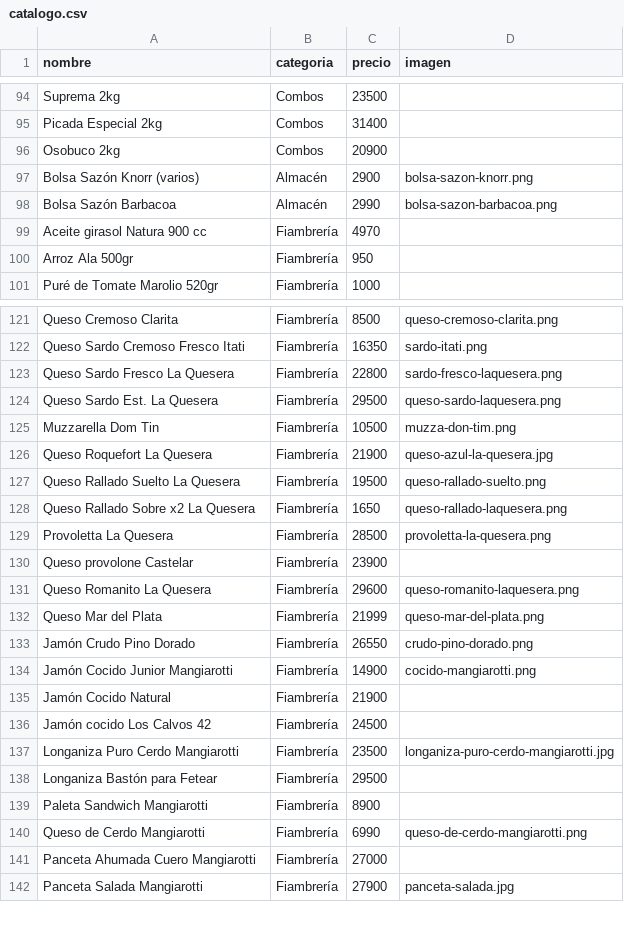
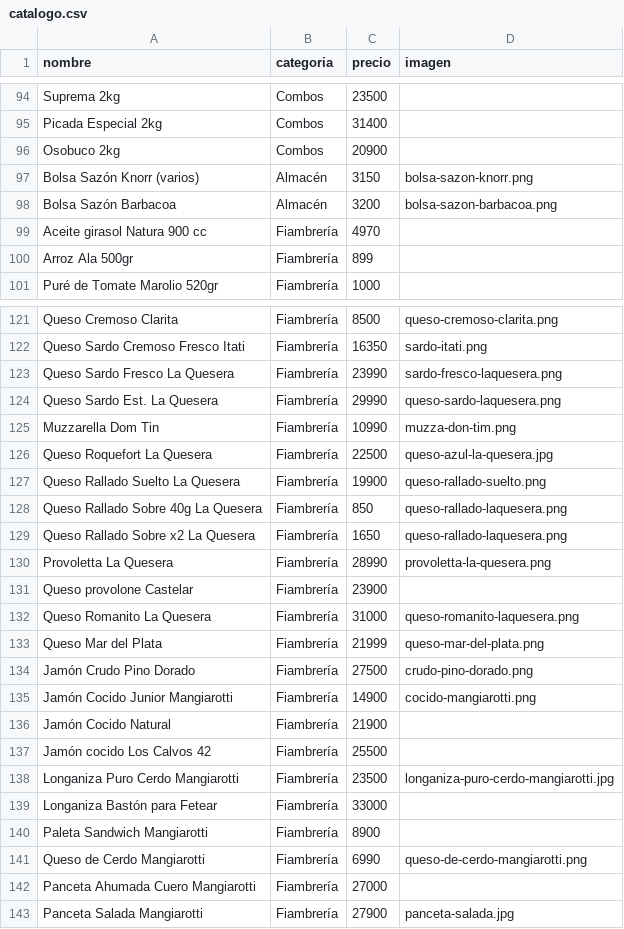
Before and after one commit to 135acostatomas-ia/WebGanadera, a CSV file: assets/data/catalogo.csv, drawn as a sheet; only a part is shown, gaps mark what is left out; the diff covers the shown part only.

Commit message:
Actualizar precios de fiambrería y almacén (#86)
Actualiza los precios enviados y agrega la presentación individual de queso rallado La Quesera 40 g.

```diff
--- a/assets/data/catalogo.csv
+++ b/assets/data/catalogo.csv
@@ -96,6 +96,6 @@ Picada Especial 2kg,Combos,31400,
 Osobuco 2kg,Combos,20900,
-Bolsa Sazón Knorr (varios),Almacén,2900,bolsa-sazon-knorr.png
-Bolsa Sazón Barbacoa,Almacén,2990,bolsa-sazon-barbacoa.png
+Bolsa Sazón Knorr (varios),Almacén,3150,bolsa-sazon-knorr.png
+Bolsa Sazón Barbacoa,Almacén,3200,bolsa-sazon-barbacoa.png
 Aceite girasol Natura 900 cc,Fiambrería,4970,
-Arroz Ala 500gr,Fiambrería,950,
+Arroz Ala 500gr,Fiambrería,899,
 Puré de Tomate Marolio 520gr,Fiambrería,1000,
@@ -122,18 +122,19 @@ Queso Cremoso Clarita,Fiambrería,8500,queso-cremoso-clarita.png
 Queso Sardo Cremoso Fresco Itati,Fiambrería,16350,sardo-itati.png
-Queso Sardo Fresco La Quesera,Fiambrería,22800,sardo-fresco-laquesera.png
-Queso Sardo Est. La Quesera,Fiambrería,29500,queso-sardo-laquesera.png
-Muzzarella Dom Tin,Fiambrería,10500,muzza-don-tim.png
-Queso Roquefort La Quesera,Fiambrería,21900,queso-azul-la-quesera.jpg
-Queso Rallado Suelto La Quesera,Fiambrería,19500,queso-rallado-suelto.png
+Queso Sardo Fresco La Quesera,Fiambrería,23990,sardo-fresco-laquesera.png
+Queso Sardo Est. La Quesera,Fiambrería,29990,queso-sardo-laquesera.png
+Muzzarella Dom Tin,Fiambrería,10990,muzza-don-tim.png
+Queso Roquefort La Quesera,Fiambrería,22500,queso-azul-la-quesera.jpg
+Queso Rallado Suelto La Quesera,Fiambrería,19900,queso-rallado-suelto.png
+Queso Rallado Sobre 40g La Quesera,Fiambrería,850,queso-rallado-laquesera.png
 Queso Rallado Sobre x2 La Quesera,Fiambrería,1650,queso-rallado-laquesera.png
-Provoletta La Quesera,Fiambrería,28500,provoletta-la-quesera.png
+Provoletta La Quesera,Fiambrería,28990,provoletta-la-quesera.png
 Queso provolone Castelar,Fiambrería,23900,
-Queso Romanito La Quesera,Fiambrería,29600,queso-romanito-laquesera.png
+Queso Romanito La Quesera,Fiambrería,31000,queso-romanito-laquesera.png
 Queso Mar del Plata,Fiambrería,21999,queso-mar-del-plata.png
-Jamón Crudo Pino Dorado,Fiambrería,26550,crudo-pino-dorado.png
+Jamón Crudo Pino Dorado,Fiambrería,27500,crudo-pino-dorado.png
 Jamón Cocido Junior Mangiarotti,Fiambrería,14900,cocido-mangiarotti.png
 Jamón Cocido Natural,Fiambrería,21900,
-Jamón cocido Los Calvos 42,Fiambrería,24500,
+Jamón cocido Los Calvos 42,Fiambrería,25500,
 Longaniza Puro Cerdo Mangiarotti,Fiambrería,23500,longaniza-puro-cerdo-mangiarotti.jpg
-Longaniza Bastón para Fetear,Fiambrería,29500,
+Longaniza Bastón para Fetear,Fiambrería,33000,
 Paleta Sandwich Mangiarotti,Fiambrería,8900,
```
Also changed, not shown: 1 edited cell elsewhere in this file, 1 other file.
